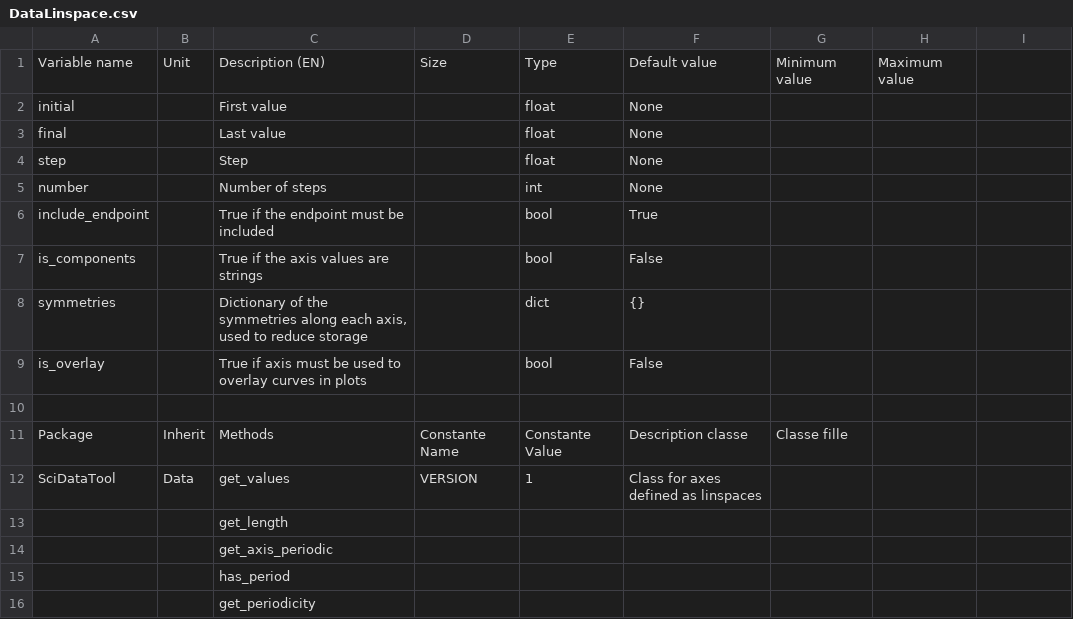
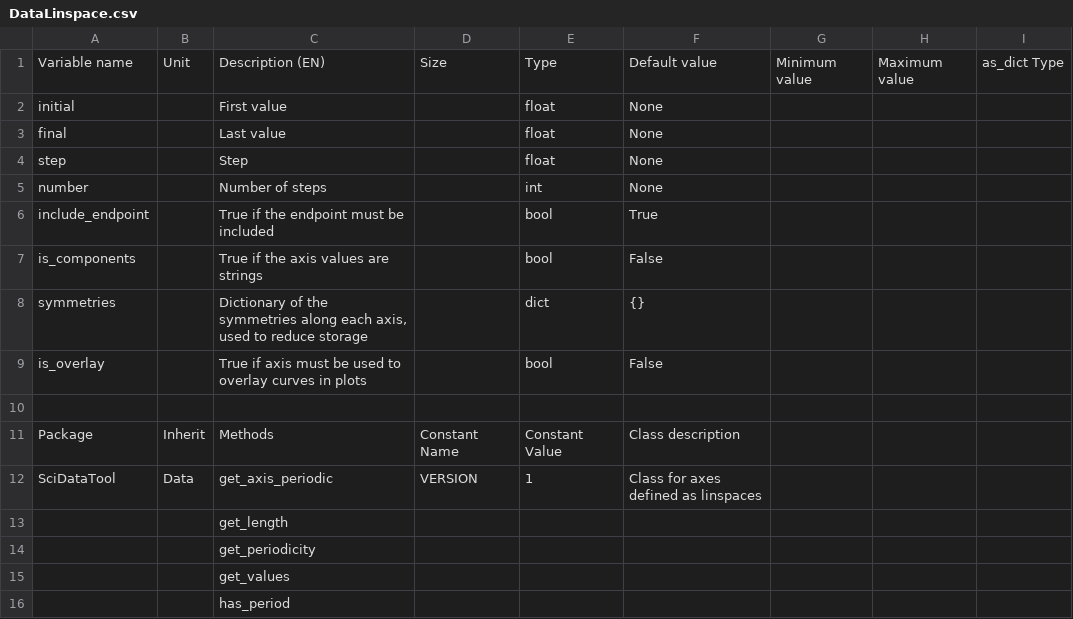
Before and after one commit to EmileDvs/pyleecan, a CSV file: src/pyleecan/Generator/ClassesRef/SciDataTool/DataLinspace.csv, drawn as a sheet; removed rows and columns are numbered as before the commit, all else as after; the diff names each change by its address in the sheet, - before the commit and + after, or states it on an @@ line.

```diff
--- a/src/pyleecan/Generator/ClassesRef/SciDataTool/DataLinspace.csv
+++ b/src/pyleecan/Generator/ClassesRef/SciDataTool/DataLinspace.csv
-I1: (empty)
+I1: as_dict Type
-D11: Constante Name
+D11: Constant Name
-E11: Constante Value
+E11: Constant Value
-F11: Description classe
+F11: Class description
-G11: Classe fille
+G11: (empty)
-C12: get_values
+C12: get_axis_periodic
-C14: get_axis_periodic
+C14: get_periodicity
+row 15:  |  | get_values
-row 16:  |  | get_periodicity
```
Also changed, not shown: src/pyleecan/Generator/ClassesRef/SciDataTool/Data.csv, src/pyleecan/Generator/ClassesRef/SciDataTool/Data1D.csv, 17 other files.
